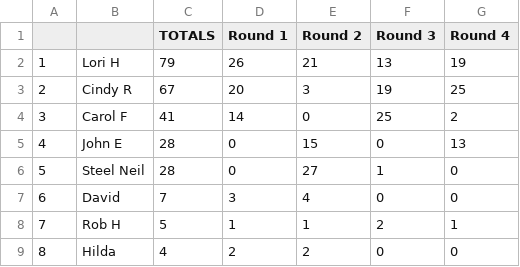
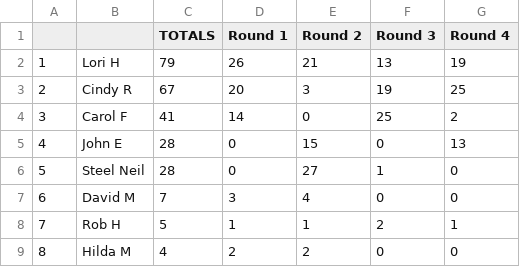
Before and after one commit to jff97/offsuitPokerLeagueLeaderboard, a CSV file: src/poker_scraper/data_service/legacy_data/chatters.csv, drawn as a sheet.

```diff
--- a/src/poker_scraper/data_service/legacy_data/chatters.csv
+++ b/src/poker_scraper/data_service/legacy_data/chatters.csv
@@ -6,4 +6,4 @@
 5,Steel Neil,28,0,27,1,0
-6,David,7,3,4,0,0
+6,David M,7,3,4,0,0
 7,Rob H,5,1,1,2,1
-8,Hilda,4,2,2,0,0
+8,Hilda M,4,2,2,0,0
```
Also changed, not shown: src/poker_scraper/data_service/legacy_data/corkNBarrel.csv, 3 other files.
